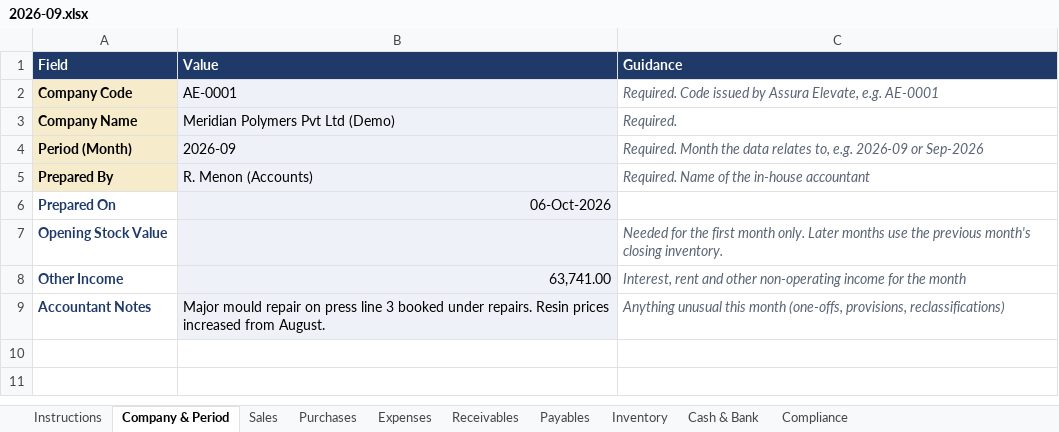
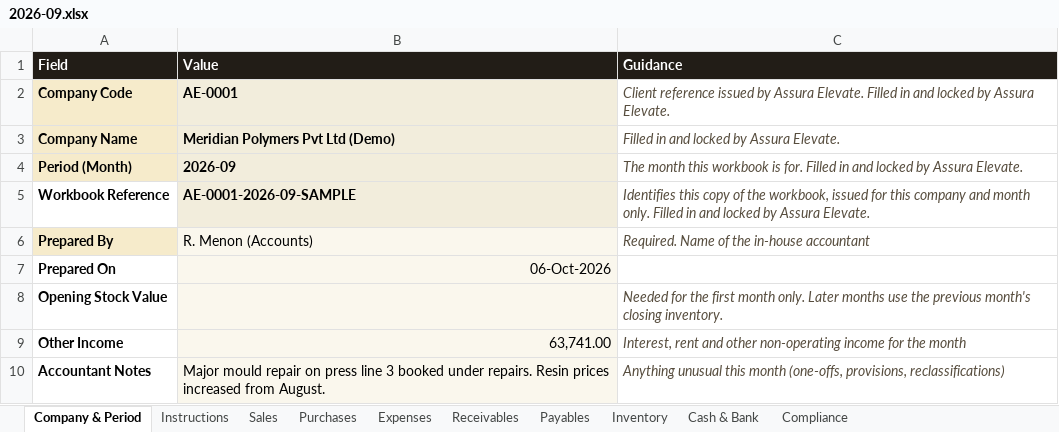
Before and after one commit to issac3001/issacwilliam, an Excel workbook: samples/xlsx/AE-0001/2026-09.xlsx, sheet Company & Period, drawn as a sheet; values as stored, in another font and other column widths than the file's, no borders; addresses are those after the commit; the diff names each change by its address in the sheet, - before the commit and + after, or states it on an @@ line.

Commit message:
Monthly workbook sent from the portal, filled and locked for one client and month; uploads checked against it and reviewed before they go live
- Workbook's first sheet carries company code, name, month and a workbook reference, filled by the portal and locked
- Team emails it to the client's saved accounts address through the firm's mailbox (SMTP), or downloads a filled copy; every copy is recorded
- A returned workbook is accepted only for the client and month its reference was issued for
- Uploads are checked and summarised first, and change nothing until accepted
- Workbook colours follow the pitch deck

```diff
--- a/samples/xlsx/AE-0001/2026-09.xlsx (sheet Company & Period)
+++ b/samples/xlsx/AE-0001/2026-09.xlsx (sheet Company & Period)
@@ sheet tab order changed: Company & Period | Instructions | Sales | Purchases | Expenses | Receivables | Payables | Inventory | Cash & Bank | Compliance @@
-A1:C1 fill: #1F3A68
+A1:C1 fill: #221D17
@@ B2:B4 fill: #EEF2F8 → #F2EDDC, bold: off → on @@
-C2 (Guidance): Required. Code issued by Assura Elevate, e.g. AE-0001
+C2 (Guidance): Client reference issued by Assura Elevate. Filled in and locked by Assura Elevate.
-C2:C4 text colour: #5A6475
+C2:C4 text colour: #574D3E
-C3 (Guidance): Required.
+C3 (Guidance): Filled in and locked by Assura Elevate.
-C4 (Guidance): Required. Month the data relates to, e.g. 2026-09 or Sep-2026
+C4 (Guidance): The month this workbook is for. Filled in and locked by Assura Elevate.
+row 5: Workbook Reference | AE-0001-2026-09-SAMPLE | Identifies this copy of the workbook, issued for this company and month only. Filled in and locked by Assura Elevate.
-C6 text colour: #5A6475
+C6 text colour: #574D3E
-A7:A10 text colour: #1F3A68
+A7:A10 text colour: black
-C8:C10 text colour: #5A6475
+C8:C10 text colour: #574D3E
```
Also changed, not shown: sheet Instructions, sheet Sales, sheet Purchases, sheet Inventory, sheet Compliance, sheet Cash & Bank, 2 more sheets, samples/xlsx/AE-0001/2025-10.xlsx, samples/xlsx/AE-0001/2026-08.xlsx, 40 other files.
